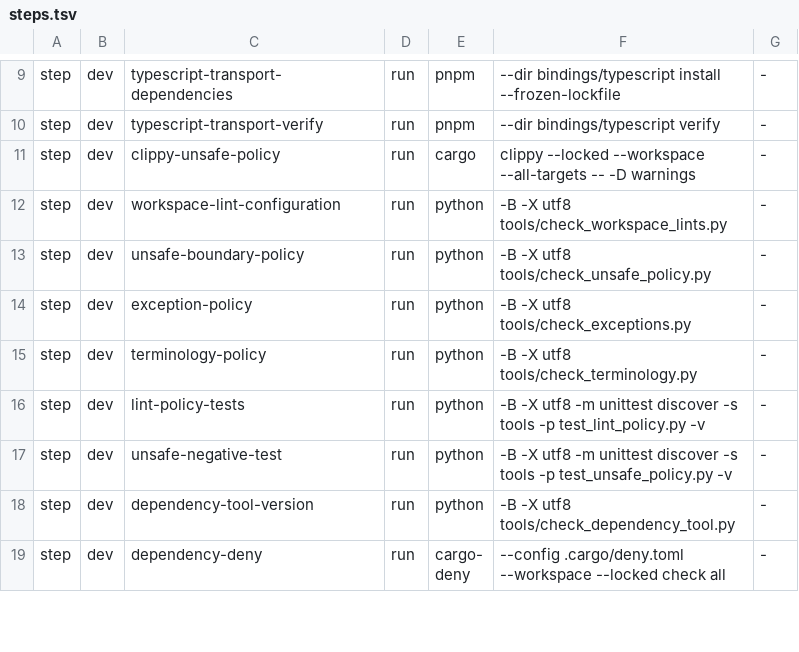
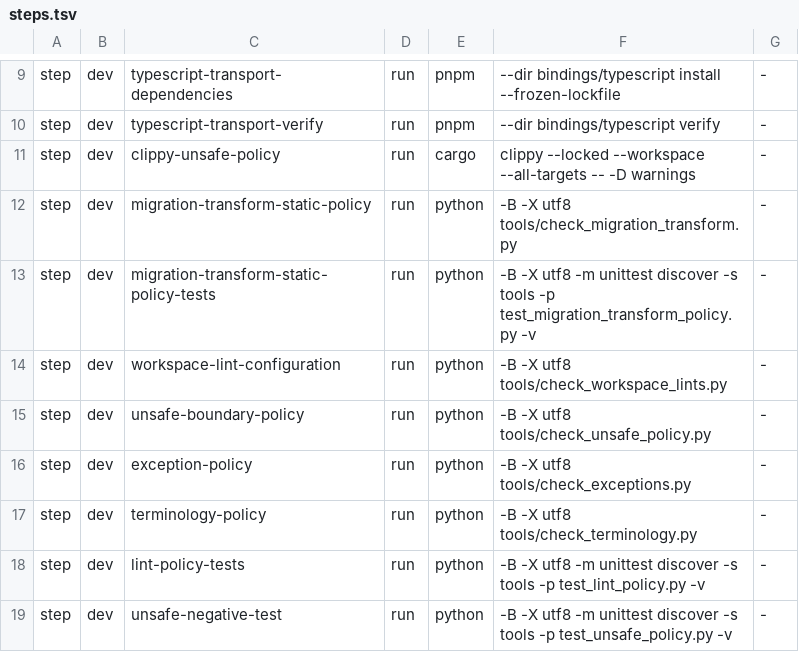
Before and after one commit to klarck36/WorldDB, a TSV file: tools/verify/steps.tsv, drawn as a sheet; only a part is shown, gaps mark what is left out; the shorter side is filled out with more unchanged rows.

```diff
--- a/tools/verify/steps.tsv
+++ b/tools/verify/steps.tsv
@@ -11,2 +11,4 @@ step	dev	typescript-transport-verify	run	pnpm	--dir bindings/typescript verify	-
 step	dev	clippy-unsafe-policy	run	cargo	clippy --locked --workspace --all-targets -- -D warnings	-
+step	dev	migration-transform-static-policy	run	python	-B -X utf8 tools/check_migration_transform.py	-
+step	dev	migration-transform-static-policy-tests	run	python	-B -X utf8 -m unittest discover -s tools -p test_migration_transform_policy.py -v	-
 step	dev	workspace-lint-configuration	run	python	-B -X utf8 tools/check_workspace_lints.py	-
```
Also changed, not shown: WorldDB_1.0_Folgebelege.tsv, WorldDB_1.0_Invariantenabdeckung.tsv, 15 other files.
